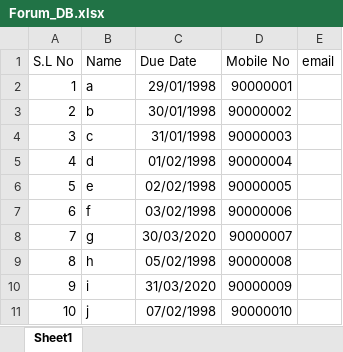
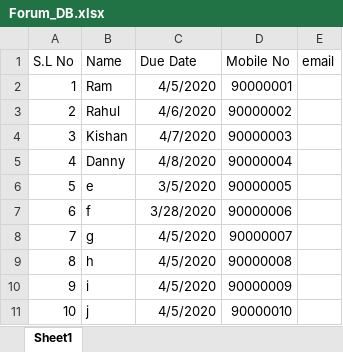
Before and after one commit to vidhurb/DueDate_Notification, an Excel workbook: Forum_DB.xlsx, sheet Sheet1, drawn as a sheet; values as stored, in another font and other column widths than the file's, no borders; the diff names each change by its address in the sheet, - before the commit and + after, or states it on an @@ line.

Commit message:
Print Messages for Due date working
Removed check_date method, modified send_notification.
Basic functionality now working.

```diff
--- a/Forum_DB.xlsx (sheet Sheet1)
+++ b/Forum_DB.xlsx (sheet Sheet1)
-B2 (Name): a
+B2 (Name): Ram
-C2 (Due Date): 29/01/1998
+C2 (Due Date): 4/5/2020
-B3 (Name): b
+B3 (Name): Rahul
-C3 (Due Date): 30/01/1998
+C3 (Due Date): 4/6/2020
-B4 (Name): c
+B4 (Name): Kishan
-C4 (Due Date): 31/01/1998
+C4 (Due Date): 4/7/2020
-B5 (Name): d
+B5 (Name): Danny
-C5 (Due Date): 01/02/1998
+C5 (Due Date): 4/8/2020
-C6 (Due Date): 02/02/1998
+C6 (Due Date): 3/5/2020
-C7 (Due Date): 03/02/1998
+C7 (Due Date): 3/28/2020
-C8 (Due Date): 30/03/2020
+C8 (Due Date): 4/5/2020
-C9 (Due Date): 05/02/1998
+C9 (Due Date): 4/5/2020
-C10 (Due Date): 31/03/2020
+C10 (Due Date): 4/5/2020
-C11 (Due Date): 07/02/1998
+C11 (Due Date): 4/5/2020
```
Also changed, not shown: 1 other file.
